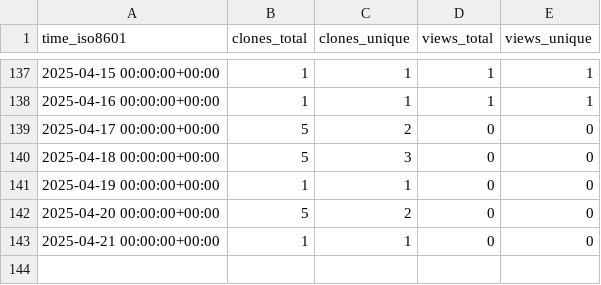
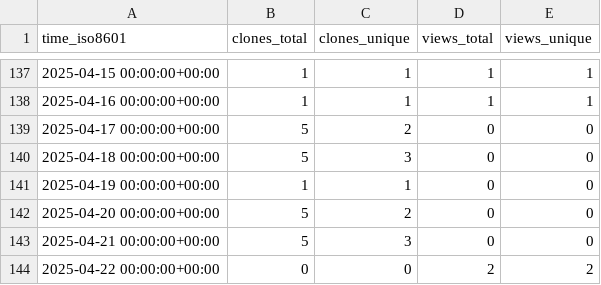
Before and after one commit to cubicleguy/imu_linux_example, a CSV file: cubicleguy/imu_linux_example/ghrs-data/views_clones_aggregate.csv, drawn as a sheet; only a part is shown, gaps mark what is left out.

```diff
--- a/cubicleguy/imu_linux_example/ghrs-data/views_clones_aggregate.csv
+++ b/cubicleguy/imu_linux_example/ghrs-data/views_clones_aggregate.csv
@@ -142,2 +142,3 @@ time_iso8601,clones_total,clones_unique,views_total,views_unique
 2025-04-20 00:00:00+00:00,5,2,0,0
-2025-04-21 00:00:00+00:00,1,1,0,0
+2025-04-21 00:00:00+00:00,5,3,0,0
+2025-04-22 00:00:00+00:00,0,0,2,2
```
Also changed, not shown: 1 other file.
